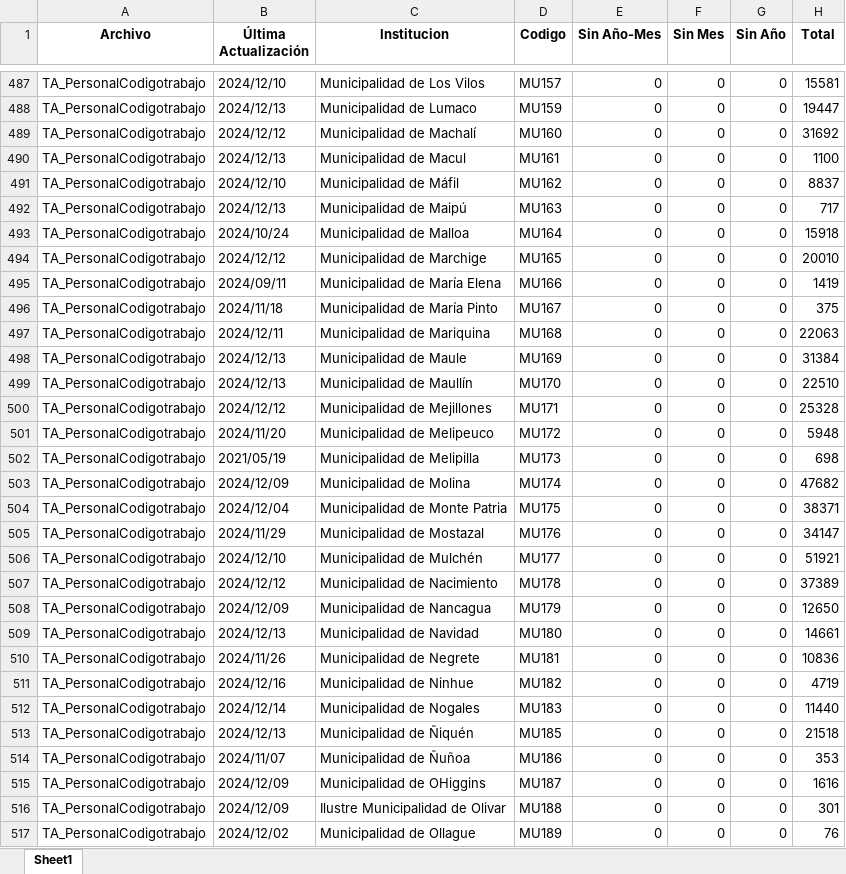
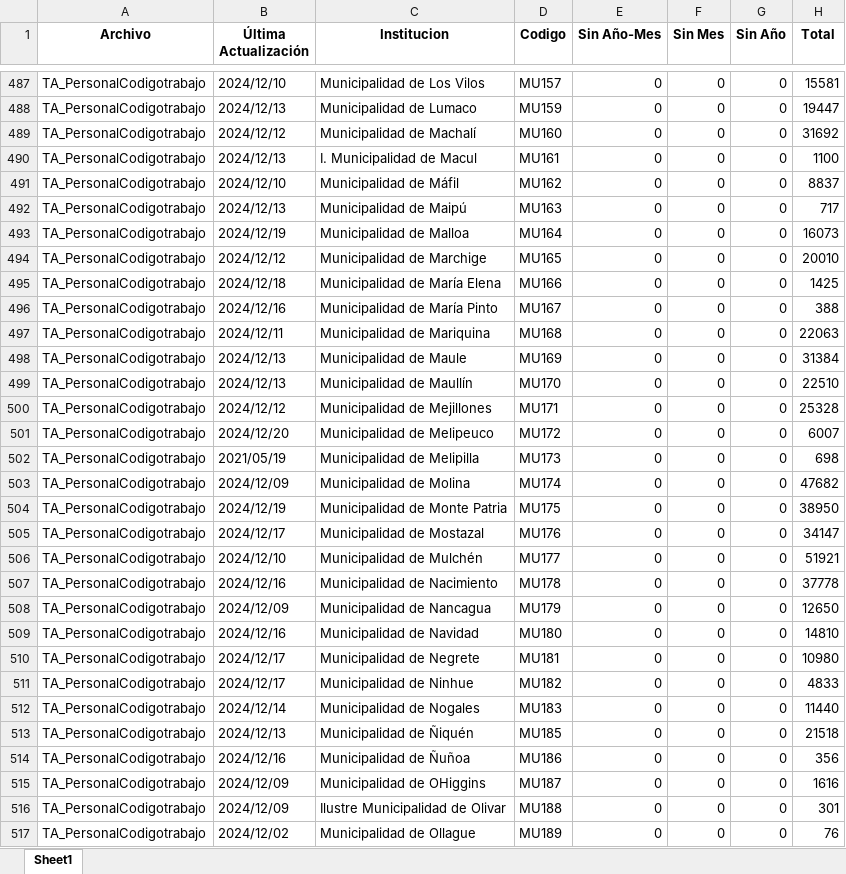
Before and after one commit to Sud-Austral/action_transparencia, an Excel workbook: consolidado_historico4.xlsx, sheet Sheet1, drawn as a sheet; only a part is shown, gaps mark what is left out; values as stored, in another font and other column widths than the file's, no borders; the diff covers the shown part only; the diff names each change by its address in the sheet, - before the commit and + after, or states it on an @@ line.

```diff
--- a/consolidado_historico4.xlsx (sheet Sheet1)
+++ b/consolidado_historico4.xlsx (sheet Sheet1)
-C490 (Institucion): Municipalidad de Macul
+C490 (Institucion): I. Municipalidad de Macul
-B493 (Última Actualización): 2024/10/24
+B493 (Última Actualización): 2024/12/19
-H493 (Total): 15918
+H493 (Total): 16073
-B495 (Última Actualización): 2024/09/11
+B495 (Última Actualización): 2024/12/18
-H495 (Total): 1419
+H495 (Total): 1425
-B496 (Última Actualización): 2024/11/18
+B496 (Última Actualización): 2024/12/16
-H496 (Total): 375
+H496 (Total): 388
-B501 (Última Actualización): 2024/11/20
+B501 (Última Actualización): 2024/12/20
-H501 (Total): 5948
+H501 (Total): 6007
-B504 (Última Actualización): 2024/12/04
+B504 (Última Actualización): 2024/12/19
-H504 (Total): 38371
+H504 (Total): 38950
-B505 (Última Actualización): 2024/11/29
+B505 (Última Actualización): 2024/12/17
-B507 (Última Actualización): 2024/12/12
+B507 (Última Actualización): 2024/12/16
-H507 (Total): 37389
+H507 (Total): 37778
-B509 (Última Actualización): 2024/12/13
+B509 (Última Actualización): 2024/12/16
-H509 (Total): 14661
+H509 (Total): 14810
-B510 (Última Actualización): 2024/11/26
+B510 (Última Actualización): 2024/12/17
-H510 (Total): 10836
+H510 (Total): 10980
-B511 (Última Actualización): 2024/12/16
+B511 (Última Actualización): 2024/12/17
-H511 (Total): 4719
+H511 (Total): 4833
-B514 (Última Actualización): 2024/11/07
+B514 (Última Actualización): 2024/12/16
-H514 (Total): 353
+H514 (Total): 356
```
Also changed, not shown: 140 edited cells elsewhere in this sheet, Consolidado_historico_final.xlsx, consolidado4.xlsx, 1 other file.
